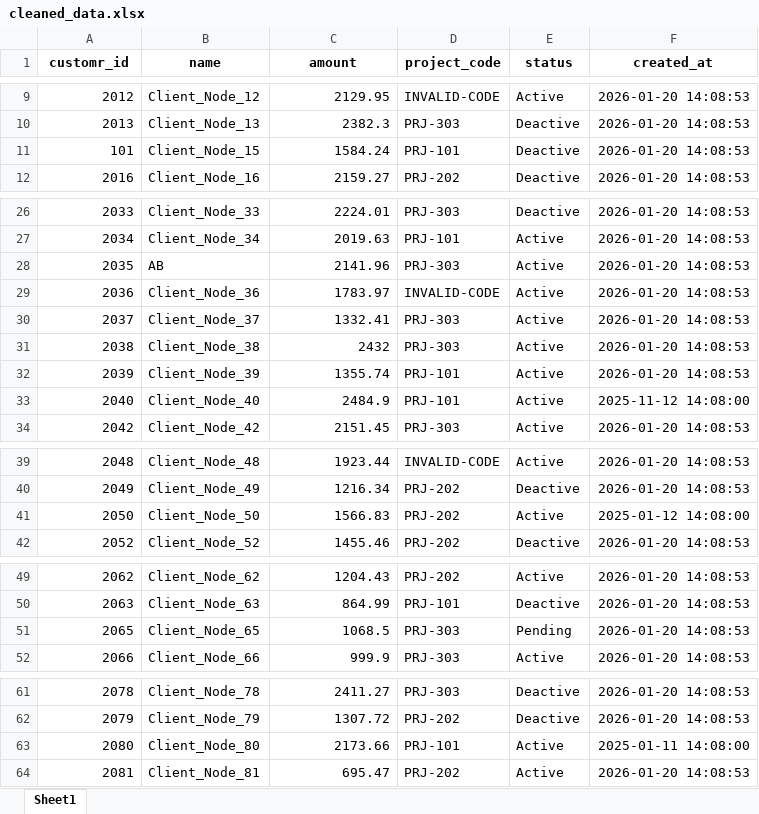
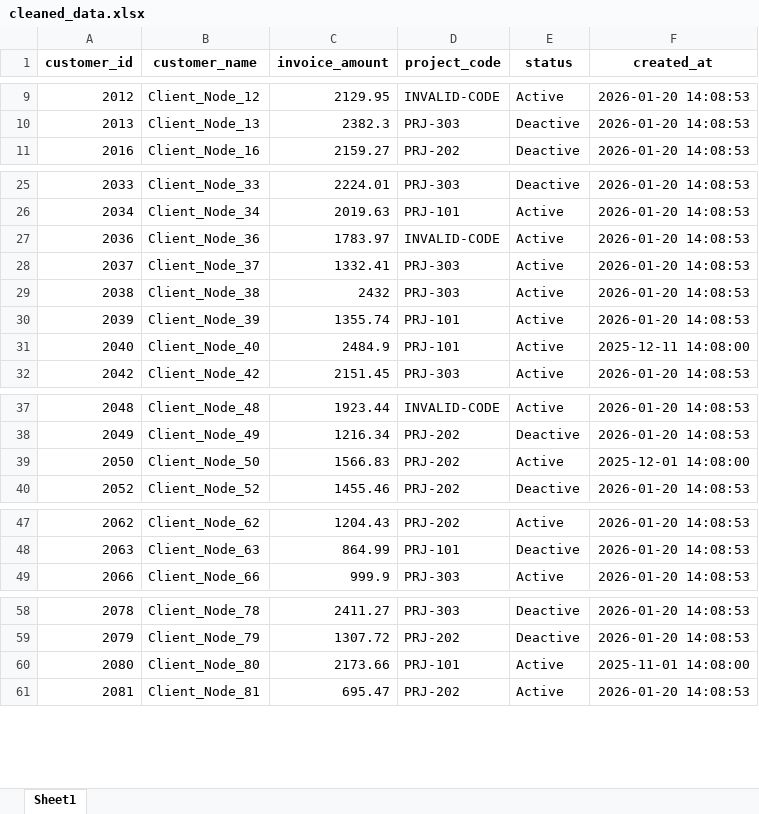
Before and after one commit to AmirAmarloo/excel-to-erp-mvp, an Excel workbook: data/result/cleaned_data.xlsx, sheet Sheet1, drawn as a sheet; only a part is shown, gaps mark what is left out; values as stored, in another font and other column widths than the file's, no borders; removed rows and columns are numbered as before the commit, all else as after; the diff covers the shown part only; the diff names each change by its address in the sheet, - before the commit and + after, or states it on an @@ line.

```diff
--- a/data/result/cleaned_data.xlsx (sheet Sheet1)
+++ b/data/result/cleaned_data.xlsx (sheet Sheet1)
-A1: customr_id
+A1: customer_id
-B1: name
+B1: customer_name
-C1: amount
+C1: invoice_amount
-row 11: 101 | Client_Node_15 | 1584.24 | PRJ-101 | Deactive | 2026-01-20 14:08:53
-row 28: 2035 | AB | 2141.96 | PRJ-303 | Active | 2026-01-20 14:08:53
-F31 (created_at): 2025-11-12 14:08:00
+F31 (created_at): 2025-12-11 14:08:00
-F39 (created_at): 2025-01-12 14:08:00
+F39 (created_at): 2025-12-01 14:08:00
-row 51: 2065 | Client_Node_65 | 1068.5 | PRJ-303 | Pending | 2026-01-20 14:08:53
-F60 (created_at): 2025-01-11 14:08:00
+F60 (created_at): 2025-11-01 14:08:00
```
Also changed, not shown: 2 edited cells elsewhere in this sheet, data/result/validation_errors.xlsx, 1 other file.
